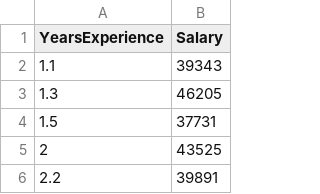
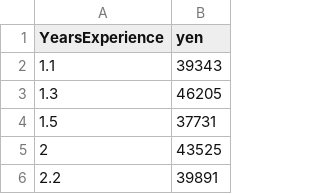
Before and after one commit to flashhhhh/LinearRegression---INT3103, a CSV file: csv/YearExperience_Salary_2.csv, drawn as a sheet; only a part is shown.

```diff
--- a/csv/YearExperience_Salary_2.csv
+++ b/csv/YearExperience_Salary_2.csv
@@ -1,2 +1,2 @@
-YearsExperience,Salary
+YearsExperience,yen
 1.1,39343
```
Also changed, not shown: csv/Salary_predict.csv, csv/YearExperience_Salary_1.csv, 6 other files.
